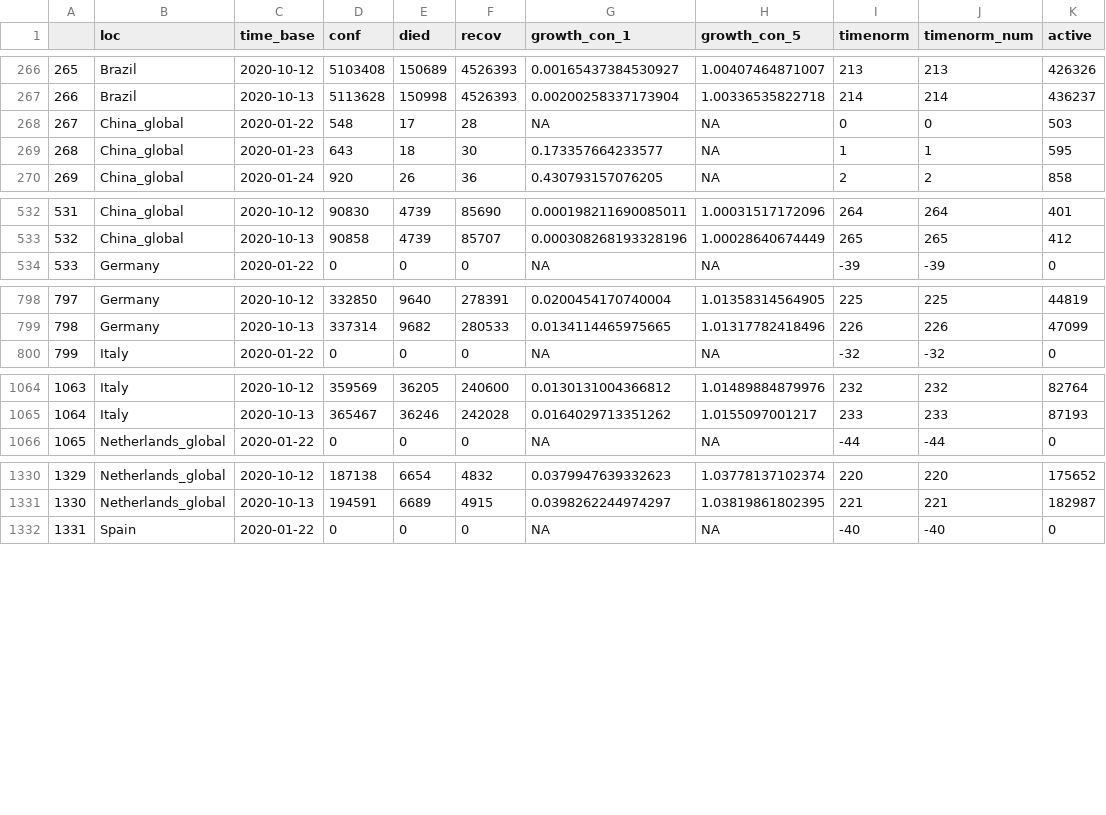
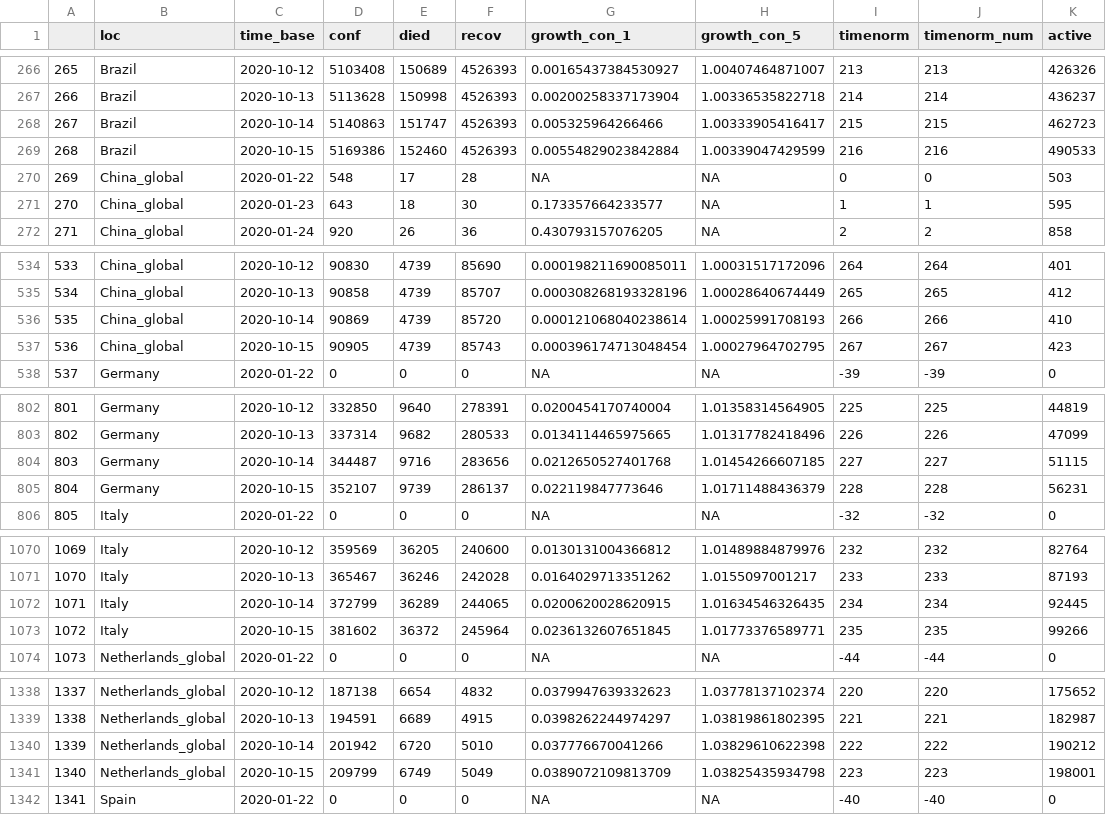
Before and after one commit to almenal/covid-r-plots, a CSV file: csv-data/covid-cases-timenorm-small.csv, drawn as a sheet; only a part is shown, gaps mark what is left out; addresses are those after the commit; the diff covers the shown part only; the diff names each change by its address in the sheet, - before the commit and + after, or states it on an @@ line.

```diff
--- a/csv-data/covid-cases-timenorm-small.csv
+++ b/csv-data/covid-cases-timenorm-small.csv
+row 268: 267 | Brazil | 2020-10-14 | 5140863 | 151747 | 4526393 | 0.005325964266466 | 1.00333905416417 | 215 | 215 | 462723
+row 269: 268 | Brazil | 2020-10-15 | 5169386 | 152460 | 4526393 | 0.00554829023842884 | 1.00339047429599 | 216 | 216 | 490533
@@ column A renumbered between rows 270 and 2143 @@
+row 536: 535 | China_global | 2020-10-14 | 90869 | 4739 | 85720 | 0.000121068040238614 | 1.00025991708193 | 266 | 266 | 410
+row 537: 536 | China_global | 2020-10-15 | 90905 | 4739 | 85743 | 0.000396174713048454 | 1.00027964702795 | 267 | 267 | 423
+row 804: 803 | Germany | 2020-10-14 | 344487 | 9716 | 283656 | 0.0212650527401768 | 1.01454266607185 | 227 | 227 | 51115
+row 805: 804 | Germany | 2020-10-15 | 352107 | 9739 | 286137 | 0.022119847773646 | 1.01711488436379 | 228 | 228 | 56231
+row 1072: 1071 | Italy | 2020-10-14 | 372799 | 36289 | 244065 | 0.0200620028620915 | 1.01634546326435 | 234 | 234 | 92445
+row 1073: 1072 | Italy | 2020-10-15 | 381602 | 36372 | 245964 | 0.0236132607651845 | 1.01773376589771 | 235 | 235 | 99266
+row 1340: 1339 | Netherlands_global | 2020-10-14 | 201942 | 6720 | 5010 | 0.037776670041266 | 1.03829610622398 | 222 | 222 | 190212
+row 1341: 1340 | Netherlands_global | 2020-10-15 | 209799 | 6749 | 5049 | 0.0389072109813709 | 1.03825435934798 | 223 | 223 | 198001
```
Also changed, not shown: 6 added rows elsewhere in this file, rawdata/Errata.csv, rawdata/time_series_covid19_confirmed_global.csv, 12 other files.
